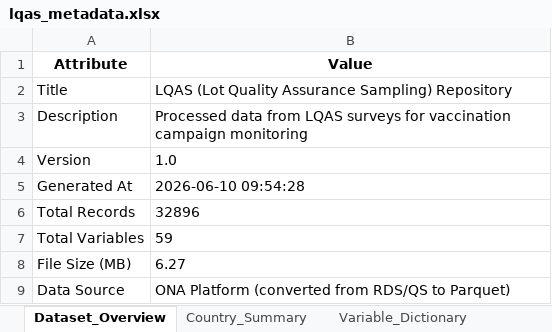
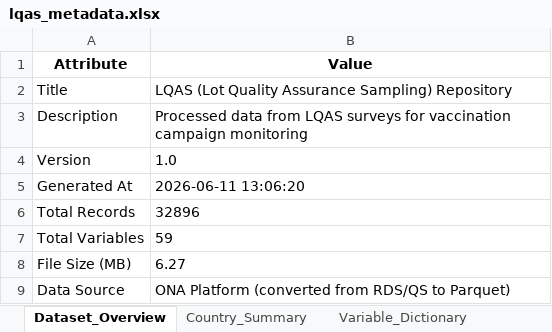
Before and after one commit to Go-toure/Posit-LQAS-Workflow, an Excel workbook: data/metadata/lqas_metadata.xlsx, sheet Dataset_Overview, drawn as a sheet; values as stored, in another font and other column widths than the file's, no borders; the diff names each change by its address in the sheet, - before the commit and + after, or states it on an @@ line.

```diff
--- a/data/metadata/lqas_metadata.xlsx (sheet Dataset_Overview)
+++ b/data/metadata/lqas_metadata.xlsx (sheet Dataset_Overview)
-B5 (Value): 2026-06-10 09:54:28
+B5 (Value): 2026-06-11 13:06:20
```
Also changed, not shown: sheet Processing_Info, 5 other files.
